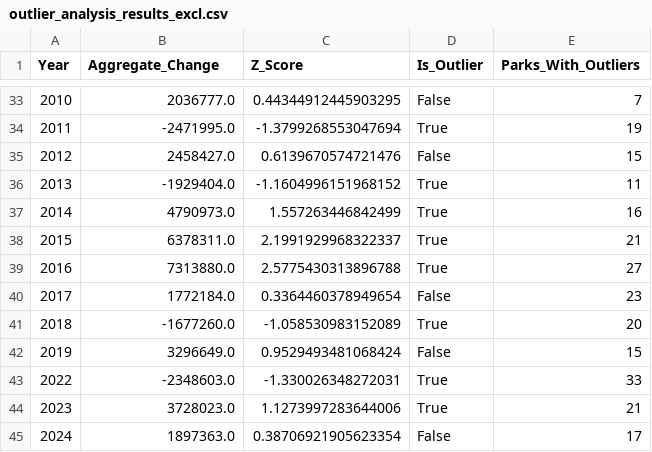
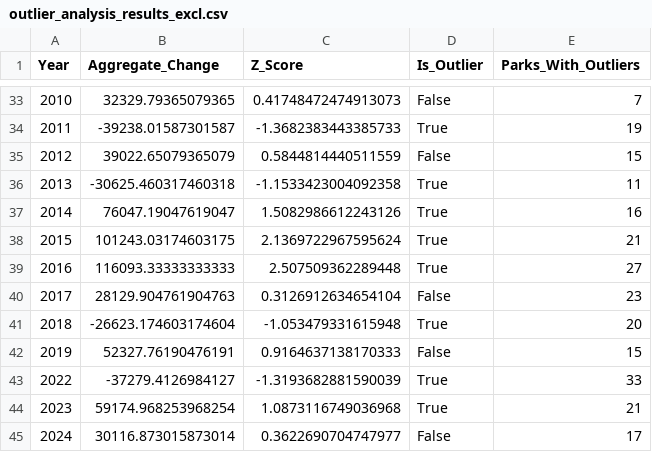
Before and after one commit to jmoussa99/National-Parks-DS, a CSV file: models/outlier_analysis_results_excl.csv, drawn as a sheet; only a part is shown, gaps mark what is left out; the diff covers the shown part only.

```diff
--- a/models/outlier_analysis_results_excl.csv
+++ b/models/outlier_analysis_results_excl.csv
@@ -33,13 +33,13 @@ Year,Aggregate_Change,Z_Score,Is_Outlier,Parks_With_Outliers
-2010,2036777.0,0.44344912445903295,False,7
-2011,-2471995.0,-1.3799268553047694,True,19
-2012,2458427.0,0.6139670574721476,False,15
-2013,-1929404.0,-1.1604996151968152,True,11
-2014,4790973.0,1.557263446842499,True,16
-2015,6378311.0,2.1991929968322337,True,21
-2016,7313880.0,2.5775430313896788,True,27
-2017,1772184.0,0.3364460378949654,False,23
-2018,-1677260.0,-1.058530983152089,True,20
-2019,3296649.0,0.9529493481068424,False,15
-2022,-2348603.0,-1.330026348272031,True,33
-2023,3728023.0,1.1273997283644006,True,21
-2024,1897363.0,0.38706921905623354,False,17
+2010,32329.79365079365,0.41748472474913073,False,7
+2011,-39238.01587301587,-1.3682383443385733,True,19
+2012,39022.65079365079,0.5844814440511559,False,15
+2013,-30625.460317460318,-1.1533423004092358,True,11
+2014,76047.19047619047,1.5082986612243126,True,16
+2015,101243.03174603175,2.1369722967595624,True,21
+2016,116093.33333333333,2.507509362289448,True,27
+2017,28129.904761904763,0.3126912634654104,False,23
+2018,-26623.174603174604,-1.053479331615948,True,20
+2019,52327.76190476191,0.9164637138170333,False,15
+2022,-37279.4126984127,-1.3193682881590039,True,33
+2023,59174.968253968254,1.0873116749036968,True,21
+2024,30116.873015873014,0.3622690704747977,False,17
```
Also changed, not shown: 63 edited cells elsewhere in this file, 5 other files.
